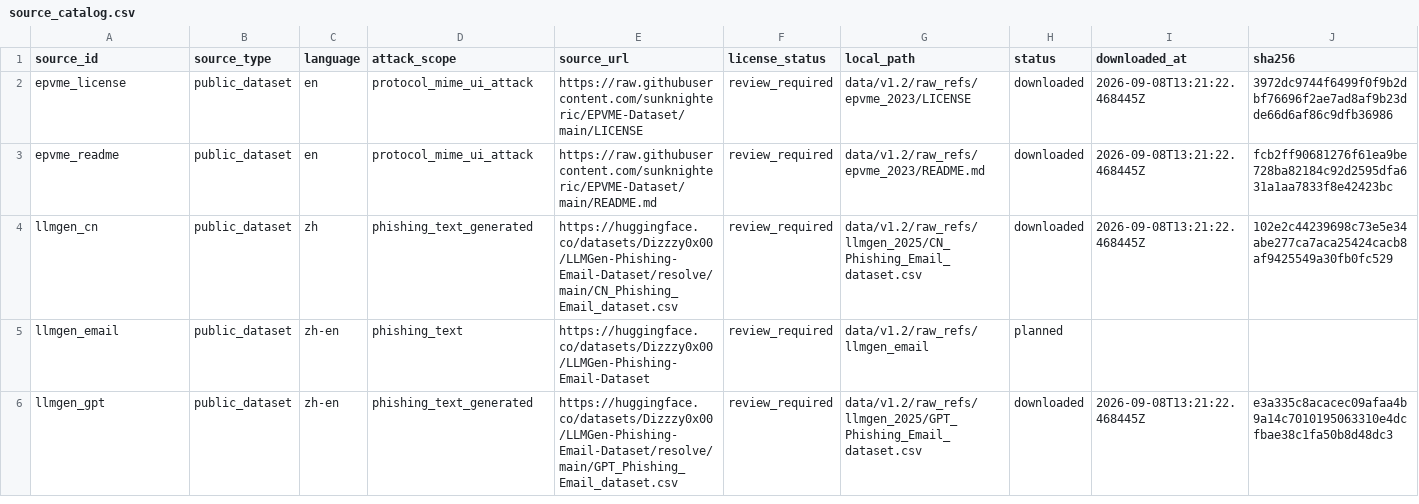
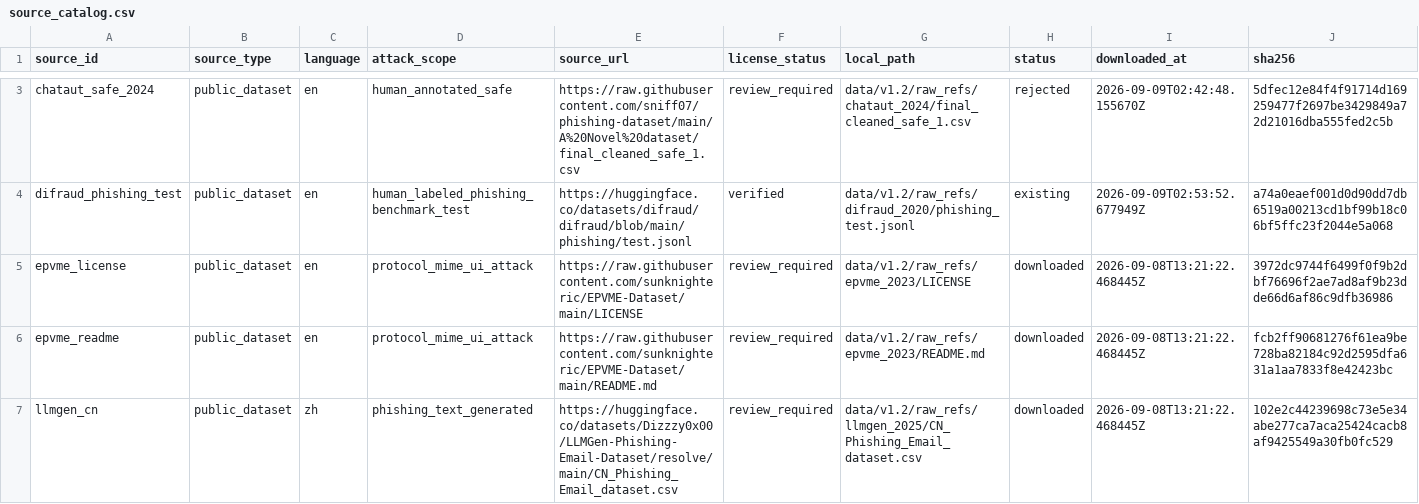
Before and after one commit to okloo0v0/PhishingEml, a CSV file: data/v1.2/manifests/source_catalog.csv, drawn as a sheet; only a part is shown, gaps mark what is left out; the shorter side is filled out with more unchanged rows; rows hold the shown columns only; the diff covers the shown part only; the diff names each change by its address in the sheet, - before the commit and + after, or states it on an @@ line.

Commit message:
feat: add source-isolated intent holdout evaluation

```diff
--- a/data/v1.2/manifests/source_catalog.csv
+++ b/data/v1.2/manifests/source_catalog.csv
+row 3: chataut_safe_2024 | public_dataset | en | human_annotated_safe | https://raw.githubusercontent.com/sniff07/phishing-dataset/main/A%20Novel%20dataset/final_cleaned_safe_1.csv | review_required | data/v1.2/raw_refs/chataut_2024/final_cleaned_safe_1.csv | rejected | 2026-09-09T02:42:48.155670Z | 5dfec12e84f4f91714d169259477f2697be3429849a72d21016dba555fed2c5b
+row 4: difraud_phishing_test | public_dataset | en | human_labeled_phishing_benchmark_test | https://huggingface.co/datasets/difraud/difraud/blob/main/phishing/test.jsonl | verified | data/v1.2/raw_refs/difraud_2020/phishing_test.jsonl | existing | 2026-09-09T02:53:52.677949Z | a74a0eaef001d0d90dd7db6519a00213cd1bf99b18c06bf5ffc23f2044e5a068
```
Also changed, not shown: 1 added row and 6 edited cells elsewhere in this file, data/v1.2/manifests/source_audit.csv, 9 other files.
